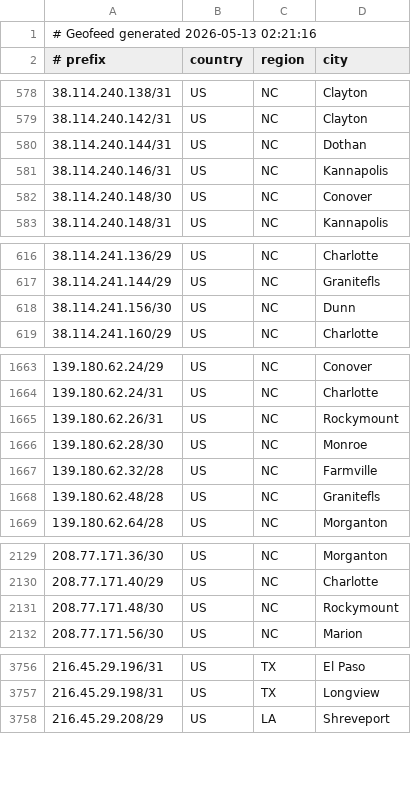
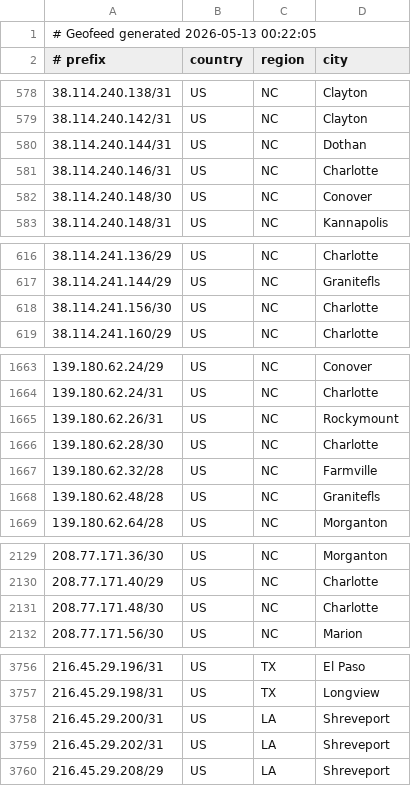
Before and after one commit to conterranae/geofeed, a CSV file: geofeed.csv, drawn as a sheet; only a part is shown, gaps mark what is left out; the diff covers the shown part only.

Commit message:
Update geofeed - 2026-05-13 00:23:36

```diff
--- a/geofeed.csv
+++ b/geofeed.csv
@@ -1,2 +1,2 @@
-# Geofeed generated 2026-05-13 02:21:16
+# Geofeed generated 2026-05-13 00:22:05
 # prefix,country,region,city
@@ -580,3 +580,3 @@
 38.114.240.144/31,US,NC,Dothan
-38.114.240.146/31,US,NC,Kannapolis
+38.114.240.146/31,US,NC,Charlotte
 38.114.240.148/30,US,NC,Conover
@@ -617,3 +617,3 @@
 38.114.241.144/29,US,NC,Granitefls
-38.114.241.156/30,US,NC,Dunn
+38.114.241.156/30,US,NC,Charlotte
 38.114.241.160/29,US,NC,Charlotte
@@ -1665,3 +1665,3 @@
 139.180.62.26/31,US,NC,Rockymount
-139.180.62.28/30,US,NC,Monroe
+139.180.62.28/30,US,NC,Charlotte
 139.180.62.32/28,US,NC,Farmville
@@ -2130,3 +2130,3 @@
 208.77.171.40/29,US,NC,Charlotte
-208.77.171.48/30,US,NC,Rockymount
+208.77.171.48/30,US,NC,Charlotte
 208.77.171.56/30,US,NC,Marion
@@ -3757,2 +3757,4 @@
 216.45.29.198/31,US,TX,Longview
+216.45.29.200/31,US,LA,Shreveport
+216.45.29.202/31,US,LA,Shreveport
 216.45.29.208/29,US,LA,Shreveport
```
Also changed, not shown: 1 edited cell elsewhere in this file.
